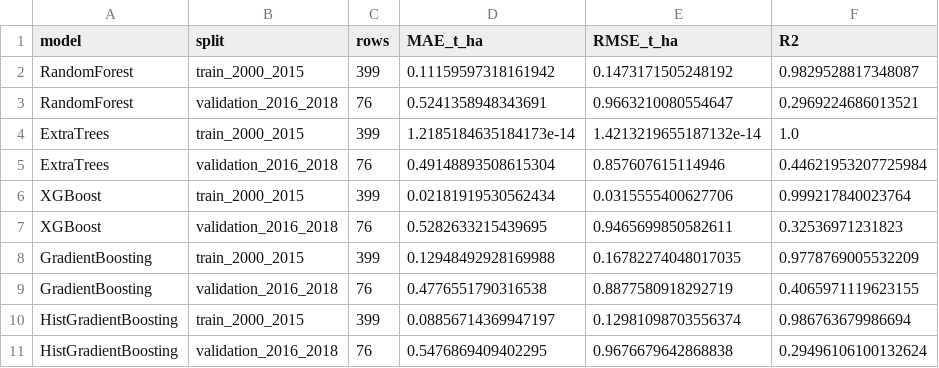
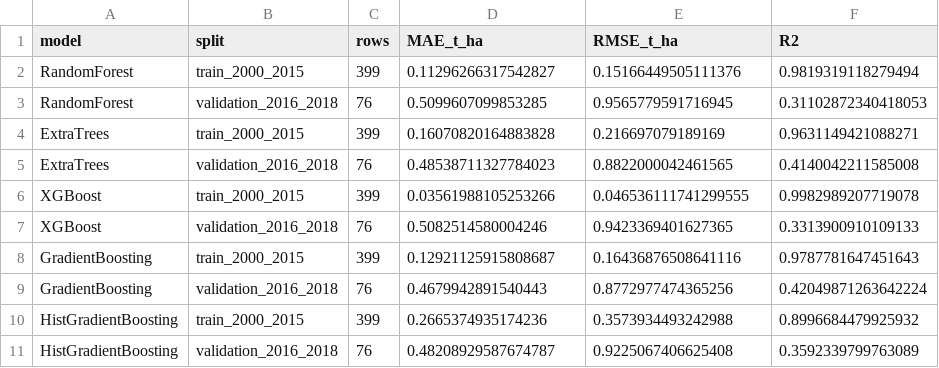
Before and after one commit to tuan-205/rice_yield_estimation, a CSV file: reports/model_comparison/rice_model_metrics.csv, drawn as a sheet; only a part is shown; the diff covers the shown part only.

```diff
--- a/reports/model_comparison/rice_model_metrics.csv
+++ b/reports/model_comparison/rice_model_metrics.csv
@@ -1,11 +1,11 @@
 model,split,rows,MAE_t_ha,RMSE_t_ha,R2
-RandomForest,train_2000_2015,399,0.11159597318161942,0.1473171505248192,0.9829528817348087
-RandomForest,validation_2016_2018,76,0.5241358948343691,0.9663210080554647,0.2969224686013521
-ExtraTrees,train_2000_2015,399,1.2185184635184173e-14,1.4213219655187132e-14,1.0
-ExtraTrees,validation_2016_2018,76,0.49148893508615304,0.857607615114946,0.44621953207725984
-XGBoost,train_2000_2015,399,0.02181919530562434,0.0315555400627706,0.999217840023764
-XGBoost,validation_2016_2018,76,0.5282633215439695,0.9465699850582611,0.32536971231823
-GradientBoosting,train_2000_2015,399,0.12948492928169988,0.16782274048017035,0.9778769005532209
-GradientBoosting,validation_2016_2018,76,0.4776551790316538,0.8877580918292719,0.4065971119623155
-HistGradientBoosting,train_2000_2015,399,0.08856714369947197,0.12981098703556374,0.986763679986694
-HistGradientBoosting,validation_2016_2018,76,0.5476869409402295,0.9676679642868838,0.29496106100132624
+RandomForest,train_2000_2015,399,0.11296266317542827,0.15166449505111376,0.9819319118279494
+RandomForest,validation_2016_2018,76,0.5099607099853285,0.9565779591716945,0.31102872340418053
+ExtraTrees,train_2000_2015,399,0.16070820164883828,0.216697079189169,0.9631149421088271
+ExtraTrees,validation_2016_2018,76,0.48538711327784023,0.8822000042461565,0.4140042211585008
+XGBoost,train_2000_2015,399,0.03561988105253266,0.046536111741299555,0.9982989207719078
+XGBoost,validation_2016_2018,76,0.5082514580004246,0.9423369401627365,0.3313900910109133
+GradientBoosting,train_2000_2015,399,0.12921125915808687,0.16436876508641116,0.9787781647451643
+GradientBoosting,validation_2016_2018,76,0.4679942891540443,0.8772977474365256,0.42049871263642224
+HistGradientBoosting,train_2000_2015,399,0.2665374935174236,0.3573934493242988,0.8996684479925932
+HistGradientBoosting,validation_2016_2018,76,0.48208929587674787,0.9225067406625408,0.3592339799763089
```
Also changed, not shown: 27 edited cells elsewhere in this file, reports/model_comparison/rice_base_selection.csv, reports/model_comparison/rice_meta_oof_folds.csv, 24 other files.
